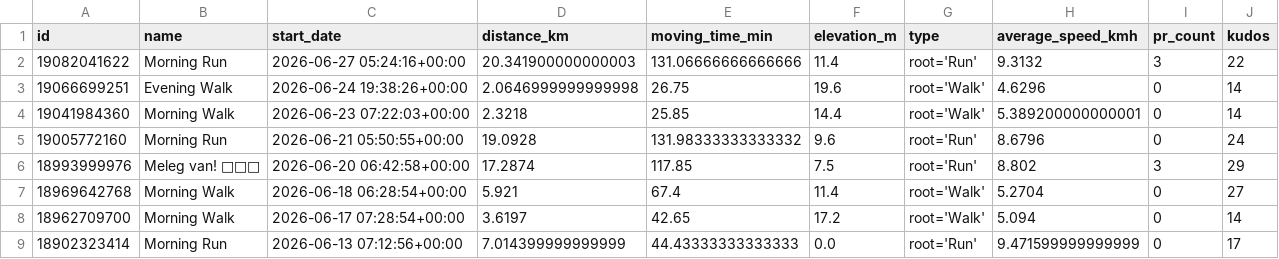
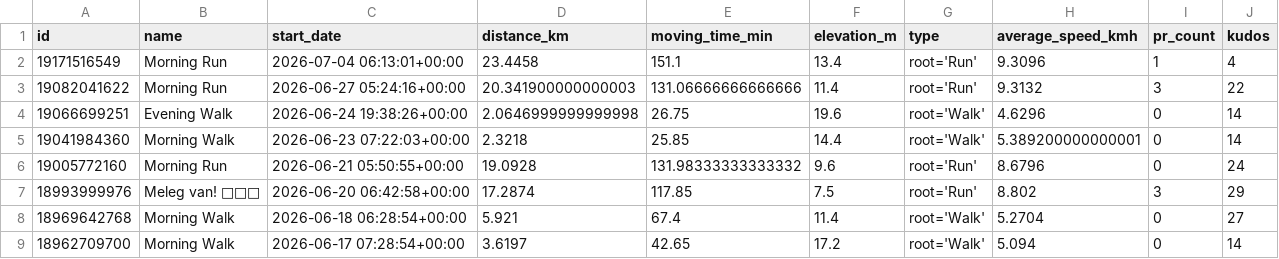
Before and after one commit to ak91hu/HumbleBragDashboard, a CSV file: data/activities.csv, drawn as a sheet; only a part is shown; the shorter side is filled out with more unchanged rows; the diff names each change by its address in the sheet, - before the commit and + after, or states it on an @@ line.

Commit message:
Auto-update Strava data

```diff
--- a/data/activities.csv
+++ b/data/activities.csv
+row 2: 19171516549 | Morning Run | 2026-07-04 06:13:01+00:00 | 23.4458 | 151.1 | 13.4 | root='Run' | 9.3096 | 1 | 4
```
